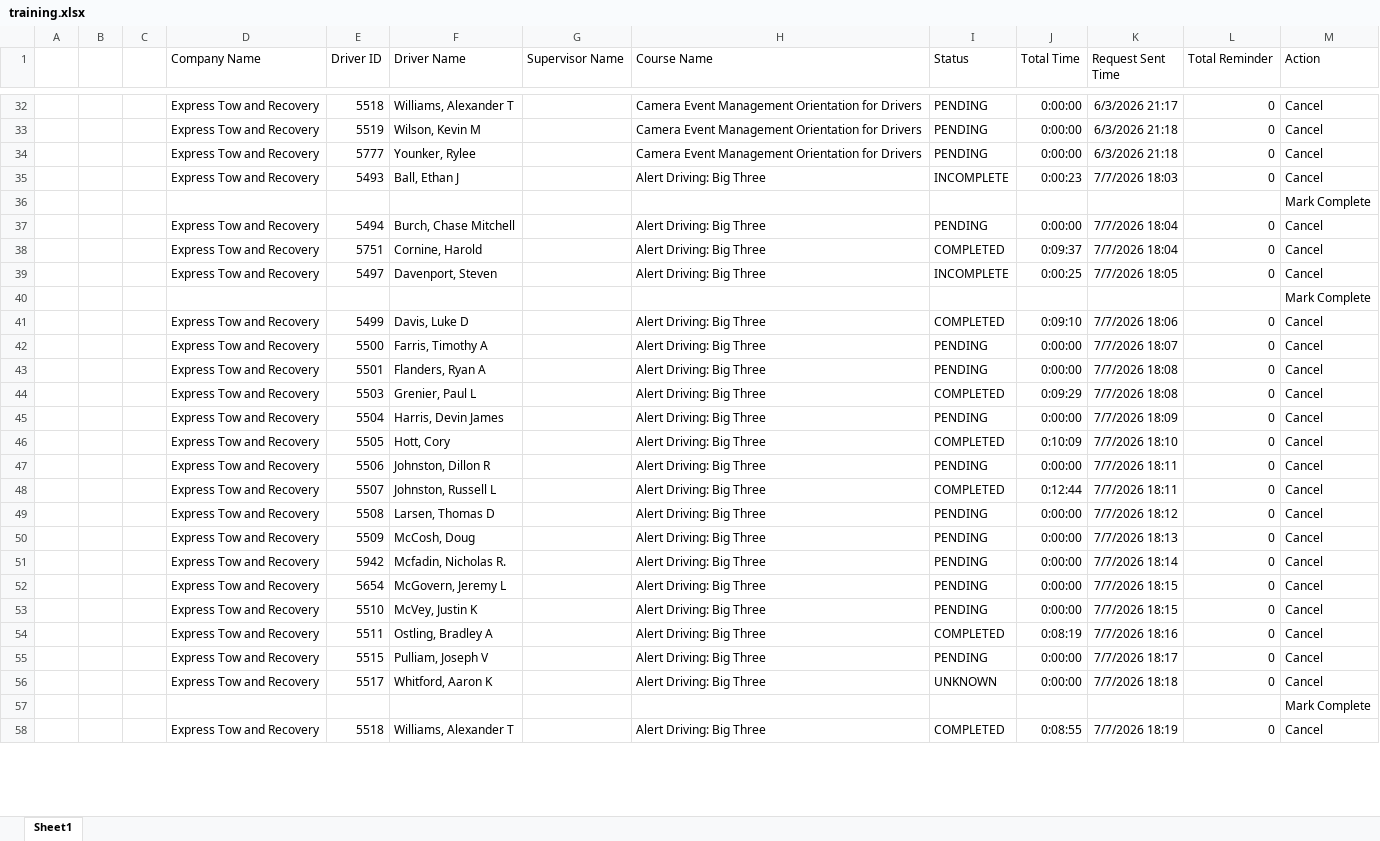
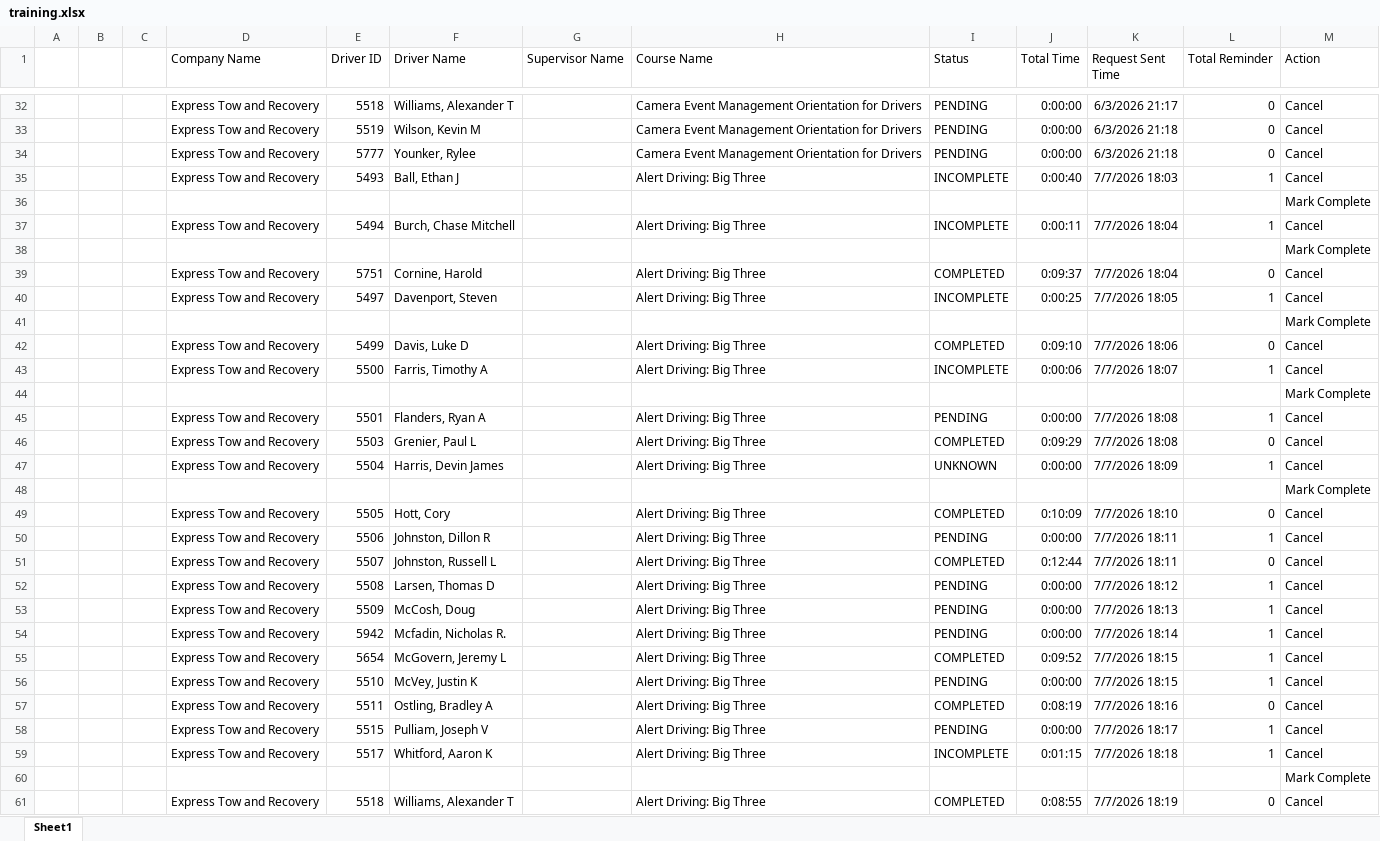
Before and after one commit to jmullins-DEN/Express-Tow, an Excel workbook: training.xlsx, sheet Sheet1, drawn as a sheet; only a part is shown, gaps mark what is left out; values as stored, in another font and other column widths than the file's, no borders; addresses are those after the commit; the diff covers the shown part only; the diff names each change by its address in the sheet, - before the commit and + after, or states it on an @@ line.

Commit message:
Weekly data update: training.xlsx

```diff
--- a/training.xlsx (sheet Sheet1)
+++ b/training.xlsx (sheet Sheet1)
-J35 (Total Time): 0:00:23
+J35 (Total Time): 0:00:40
-L35 (Total Reminder): 0
+L35 (Total Reminder): 1
-I37 (Status): PENDING
+I37 (Status): INCOMPLETE
-J37 (Total Time): 0:00:00
+J37 (Total Time): 0:00:11
-L37 (Total Reminder): 0
+L37 (Total Reminder): 1
+row 38:  |  |  |  |  |  |  |  |  |  |  |  | Mark Complete
-L40 (Total Reminder): 0
+L40 (Total Reminder): 1
-I43 (Status): PENDING
+I43 (Status): INCOMPLETE
-J43 (Total Time): 0:00:00
+J43 (Total Time): 0:00:06
-L43 (Total Reminder): 0
+L43 (Total Reminder): 1
+row 44:  |  |  |  |  |  |  |  |  |  |  |  | Mark Complete
-L45 (Total Reminder): 0
+L45 (Total Reminder): 1
-I47 (Status): PENDING
+I47 (Status): UNKNOWN
-L47 (Total Reminder): 0
+L47 (Total Reminder): 1
+row 48:  |  |  |  |  |  |  |  |  |  |  |  | Mark Complete
-L50 (Total Reminder): 0
+L50 (Total Reminder): 1
-L52:L56 (Total Reminder): 0
+L52:L56 (Total Reminder): 1
-I55 (Status): PENDING
+I55 (Status): COMPLETED
-J55 (Total Time): 0:00:00
+J55 (Total Time): 0:09:52
-L58:L59 (Total Reminder): 0
+L58:L59 (Total Reminder): 1
-I59 (Status): UNKNOWN
+I59 (Status): INCOMPLETE
-J59 (Total Time): 0:00:00
+J59 (Total Time): 0:01:15
```
Also changed, not shown: 1 edited cell elsewhere in this sheet.
